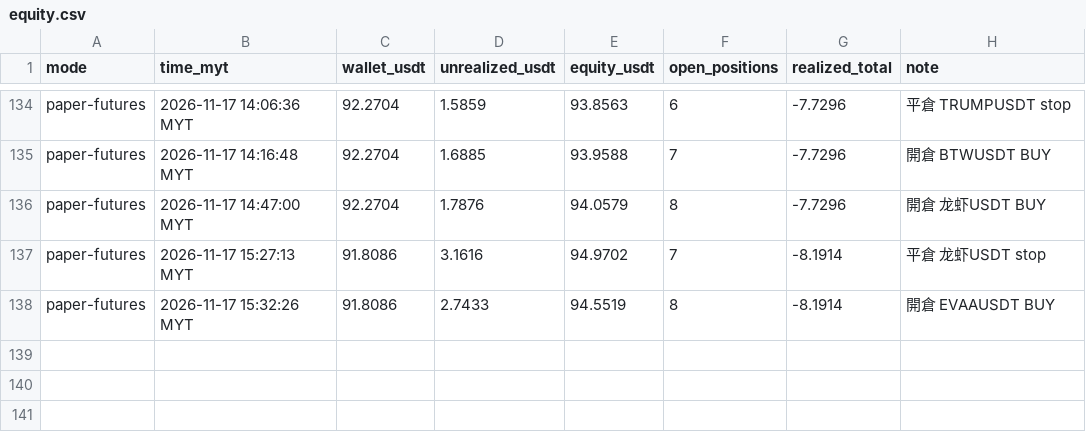
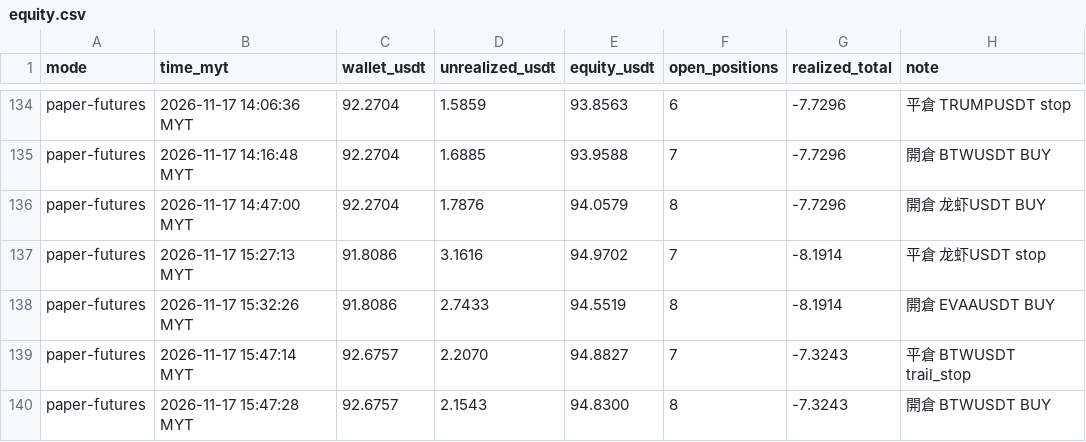
Before and after one commit to allenzeng060-lgtm/trade-dashboard, a CSV file: data/ledgers/trading-journal/futures_hf15m/equity.csv, drawn as a sheet; only a part is shown, gaps mark what is left out; the diff names each change by its address in the sheet, - before the commit and + after, or states it on an @@ line.

```diff
--- a/data/ledgers/trading-journal/futures_hf15m/equity.csv
+++ b/data/ledgers/trading-journal/futures_hf15m/equity.csv
+row 139: paper-futures | 2026-11-17 15:47:14 MYT | 92.6757 | 2.2070 | 94.8827 | 7 | -7.3243 | 平倉 BTWUSDT trail_stop
+row 140: paper-futures | 2026-11-17 15:47:28 MYT | 92.6757 | 2.1543 | 94.8300 | 8 | -7.3243 | 開倉 BTWUSDT BUY
```
Also changed, not shown: data/ledgers/trading-journal/futures_hf15m/trades.csv, 19 other files.
